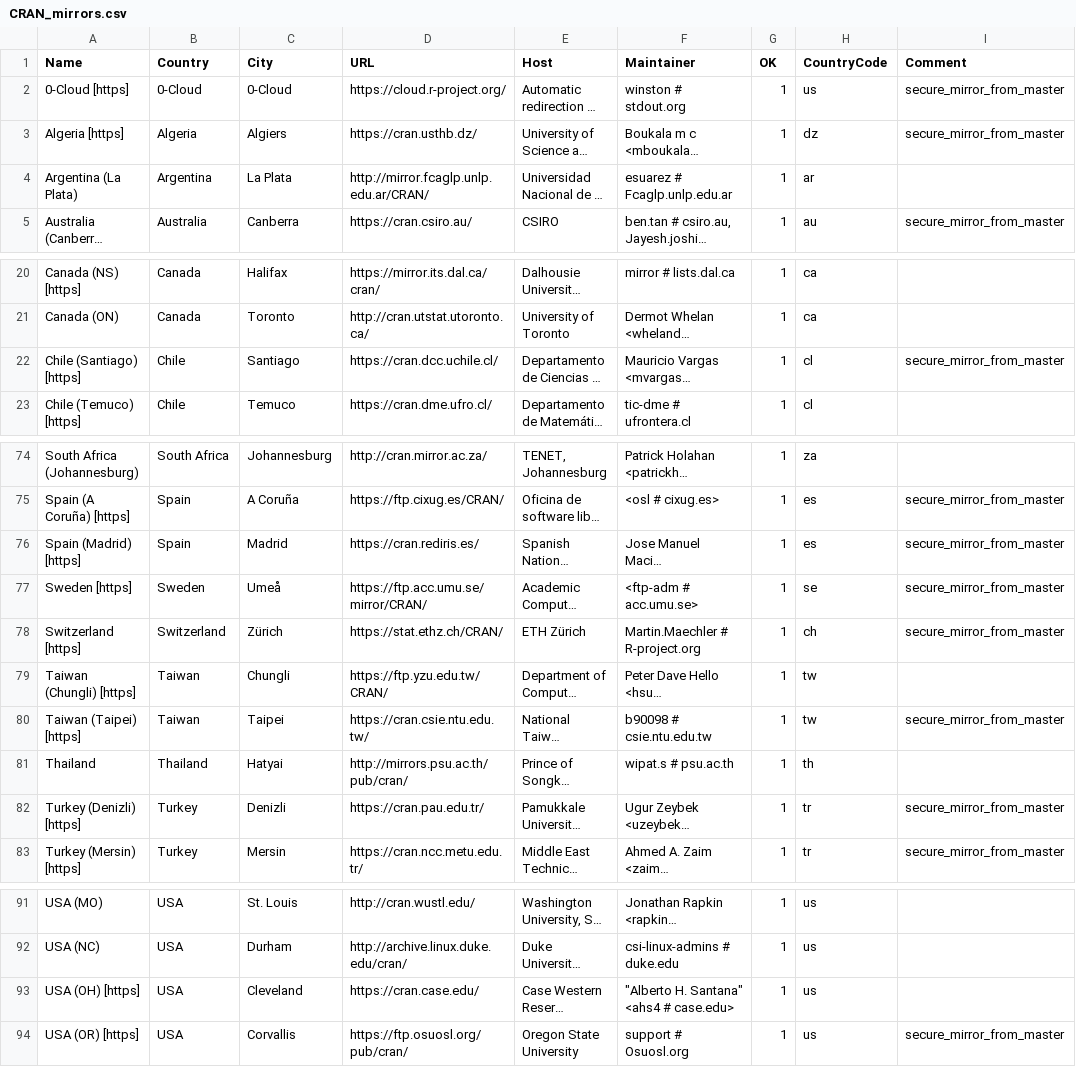
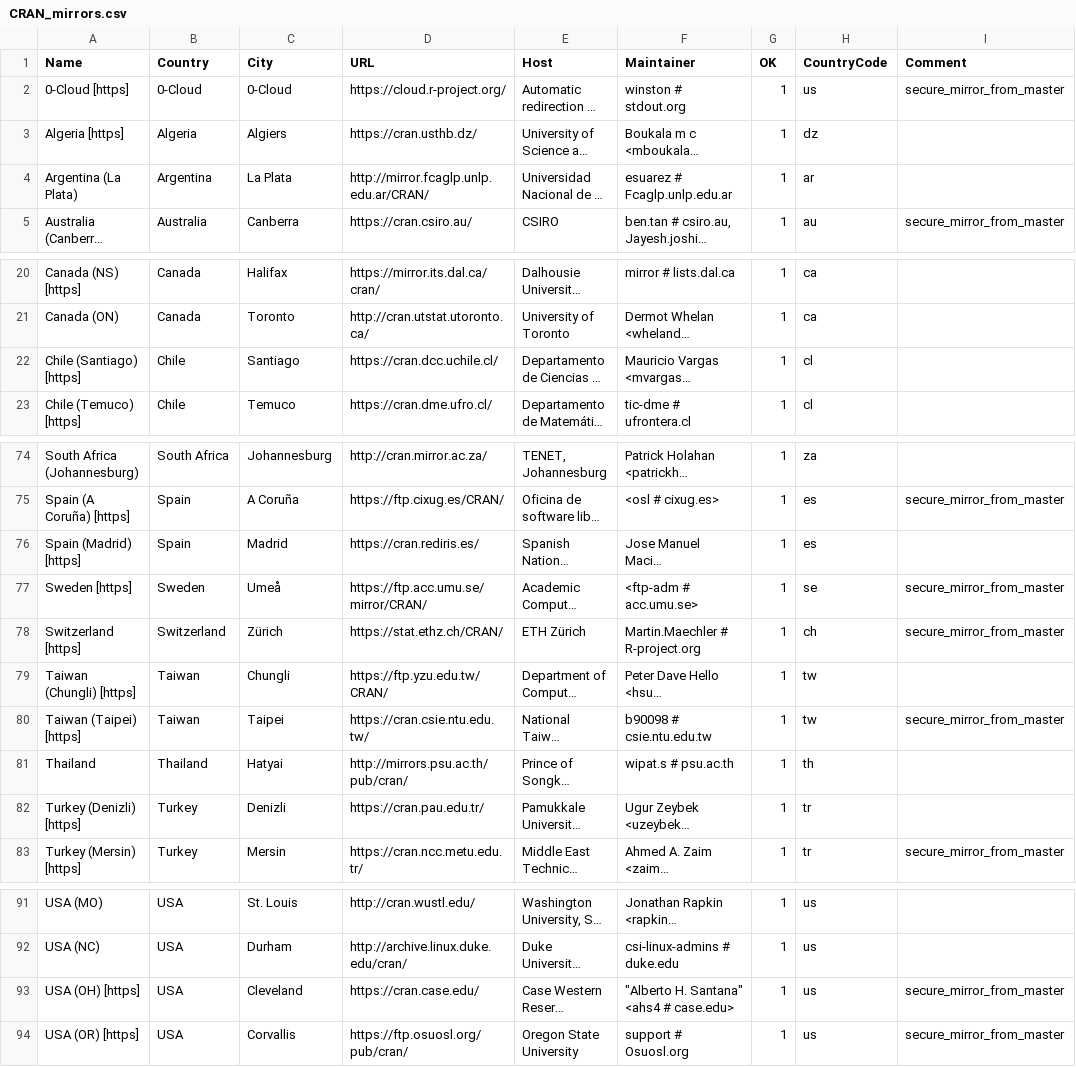
Before and after one commit to wch/r-source, a CSV file: doc/CRAN_mirrors.csv, drawn as a sheet; only a part is shown, gaps mark what is left out; long unchanged cells end in …; the diff covers the shown part only; the diff names each change by its address in the sheet, - before the commit and + after, or states it on an @@ line.

```diff
--- a/doc/CRAN_mirrors.csv
+++ b/doc/CRAN_mirrors.csv
-I3 (Comment): secure_mirror_from_master
+I3 (Comment): (empty)
-I22 (Comment): secure_mirror_from_master
+I22 (Comment): (empty)
-I76 (Comment): secure_mirror_from_master
+I76 (Comment): (empty)
-I82 (Comment): secure_mirror_from_master
+I82 (Comment): (empty)
-I93 (Comment): (empty)
+I93 (Comment): secure_mirror_from_master
```
Also changed, not shown: 9 edited cells elsewhere in this file.
